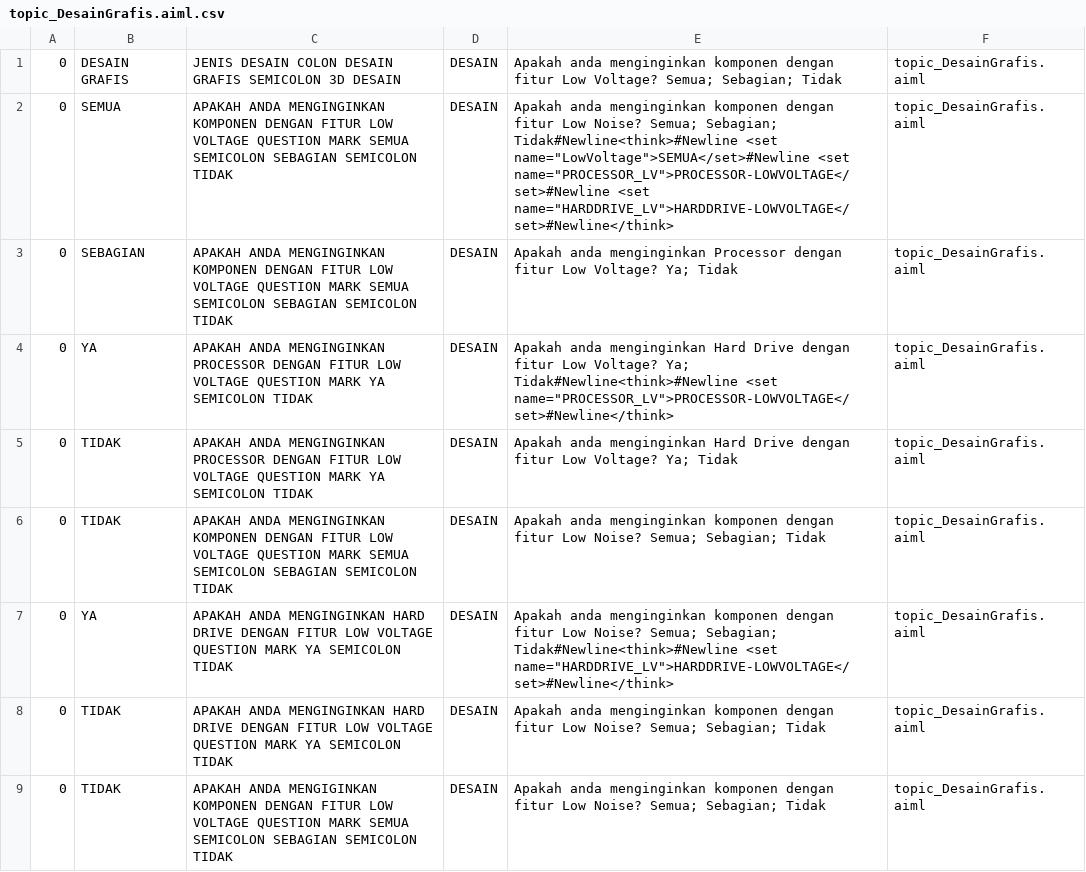
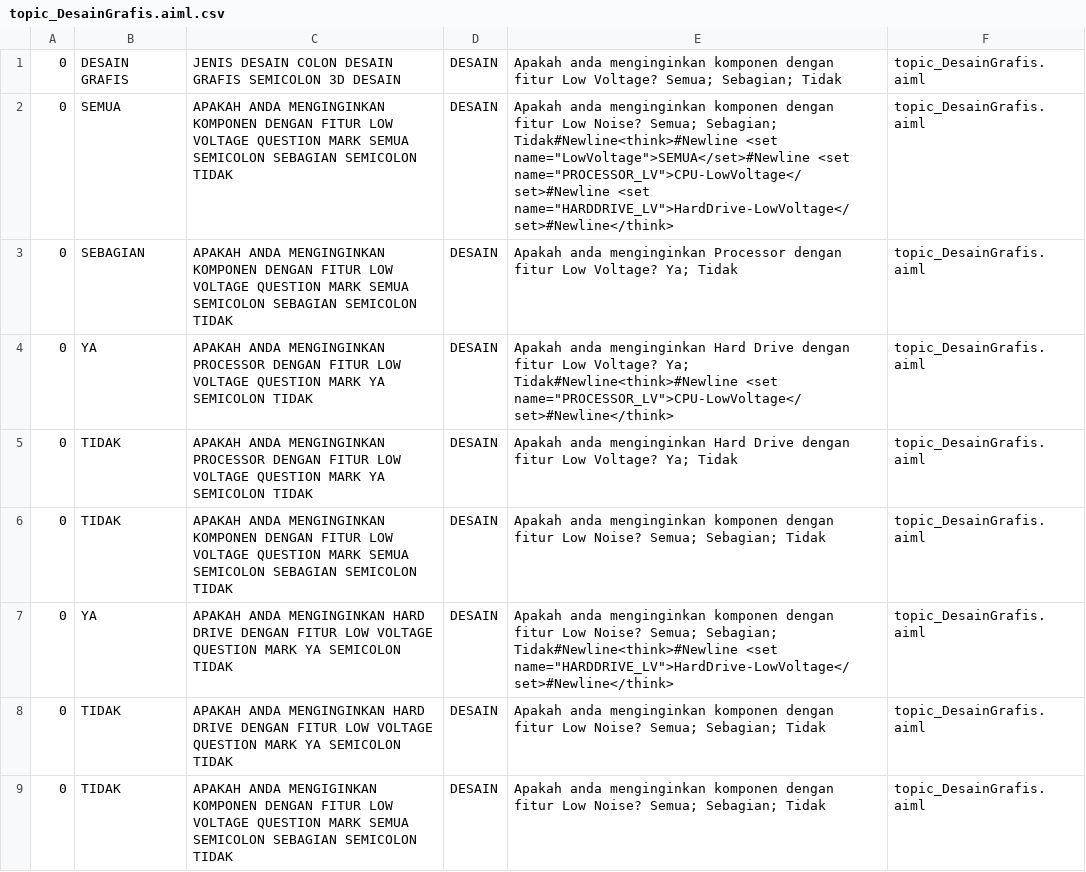
Before and after one commit to ajerabi/Chatbot-AB-Program, a CSV file: bots/super/aimlif/topic_DesainGrafis.aiml.csv, drawn as a sheet; only a part is shown; the diff covers the shown part only.

```diff
--- a/bots/super/aimlif/topic_DesainGrafis.aiml.csv
+++ b/bots/super/aimlif/topic_DesainGrafis.aiml.csv
@@ -1,8 +1,8 @@
 0,DESAIN GRAFIS,JENIS DESAIN COLON DESAIN GRAFIS SEMICOLON 3D DESAIN,DESAIN,Apakah anda menginginkan komponen dengan fitur Low Voltage? Semua; Sebagian; Tidak,topic_DesainGrafis.aiml
-0,SEMUA,APAKAH ANDA MENGINGINKAN KOMPONEN DENGAN FITUR LOW VOLTAGE QUESTION MARK SEMUA SEMICOLON SEBAGIAN SEMICOLON TIDAK,DESAIN,Apakah anda menginginkan komponen dengan fitur Low Noise? Semua; Sebagian; Tidak#Newline<think>#Newline    <set name="LowVoltage">SEMUA</set>#Newline    <set name="PROCESSOR_LV">PROCESSOR-LOWVOLTAGE</set>#Newline    <set name="HARDDRIVE_LV">HARDDRIVE-LOWVOLTAGE</set>#Newline</think>,topic_DesainGrafis.aiml
+0,SEMUA,APAKAH ANDA MENGINGINKAN KOMPONEN DENGAN FITUR LOW VOLTAGE QUESTION MARK SEMUA SEMICOLON SEBAGIAN SEMICOLON TIDAK,DESAIN,Apakah anda menginginkan komponen dengan fitur Low Noise? Semua; Sebagian; Tidak#Newline<think>#Newline    <set name="LowVoltage">SEMUA</set>#Newline    <set name="PROCESSOR_LV">CPU-LowVoltage</set>#Newline    <set name="HARDDRIVE_LV">HardDrive-LowVoltage</set>#Newline</think>,topic_DesainGrafis.aiml
 0,SEBAGIAN,APAKAH ANDA MENGINGINKAN KOMPONEN DENGAN FITUR LOW VOLTAGE QUESTION MARK SEMUA SEMICOLON SEBAGIAN SEMICOLON TIDAK,DESAIN,Apakah anda menginginkan Processor dengan fitur Low Voltage? Ya; Tidak,topic_DesainGrafis.aiml
-0,YA,APAKAH ANDA MENGINGINKAN PROCESSOR DENGAN FITUR LOW VOLTAGE QUESTION MARK YA SEMICOLON TIDAK,DESAIN,Apakah anda menginginkan Hard Drive dengan fitur Low Voltage? Ya; Tidak#Newline<think>#Newline    <set name="PROCESSOR_LV">PROCESSOR-LOWVOLTAGE</set>#Newline</think>,topic_DesainGrafis.aiml
+0,YA,APAKAH ANDA MENGINGINKAN PROCESSOR DENGAN FITUR LOW VOLTAGE QUESTION MARK YA SEMICOLON TIDAK,DESAIN,Apakah anda menginginkan Hard Drive dengan fitur Low Voltage? Ya; Tidak#Newline<think>#Newline    <set name="PROCESSOR_LV">CPU-LowVoltage</set>#Newline</think>,topic_DesainGrafis.aiml
 0,TIDAK,APAKAH ANDA MENGINGINKAN PROCESSOR DENGAN FITUR LOW VOLTAGE QUESTION MARK YA SEMICOLON TIDAK,DESAIN,Apakah anda menginginkan Hard Drive dengan fitur Low Voltage? Ya; Tidak,topic_DesainGrafis.aiml
 0,TIDAK,APAKAH ANDA MENGINGINKAN KOMPONEN DENGAN FITUR LOW VOLTAGE QUESTION MARK SEMUA SEMICOLON SEBAGIAN SEMICOLON TIDAK,DESAIN,Apakah anda menginginkan komponen dengan fitur Low Noise? Semua; Sebagian; Tidak,topic_DesainGrafis.aiml
-0,YA,APAKAH ANDA MENGINGINKAN HARD DRIVE DENGAN FITUR LOW VOLTAGE QUESTION MARK YA SEMICOLON TIDAK,DESAIN,Apakah anda menginginkan komponen dengan fitur Low Noise? Semua; Sebagian; Tidak#Newline<think>#Newline    <set name="HARDDRIVE_LV">HARDDRIVE-LOWVOLTAGE</set>#Newline</think>,topic_DesainGrafis.aiml
+0,YA,APAKAH ANDA MENGINGINKAN HARD DRIVE DENGAN FITUR LOW VOLTAGE QUESTION MARK YA SEMICOLON TIDAK,DESAIN,Apakah anda menginginkan komponen dengan fitur Low Noise? Semua; Sebagian; Tidak#Newline<think>#Newline    <set name="HARDDRIVE_LV">HardDrive-LowVoltage</set>#Newline</think>,topic_DesainGrafis.aiml
 0,TIDAK,APAKAH ANDA MENGINGINKAN HARD DRIVE DENGAN FITUR LOW VOLTAGE QUESTION MARK YA SEMICOLON TIDAK,DESAIN,Apakah anda menginginkan komponen dengan fitur Low Noise? Semua; Sebagian; Tidak,topic_DesainGrafis.aiml
```
Also changed, not shown: 4 edited cells elsewhere in this file, bots/super/aimlif/topic_Office.aiml.csv, bots/super/aimlif/update.aiml.csv, 2 other files.
